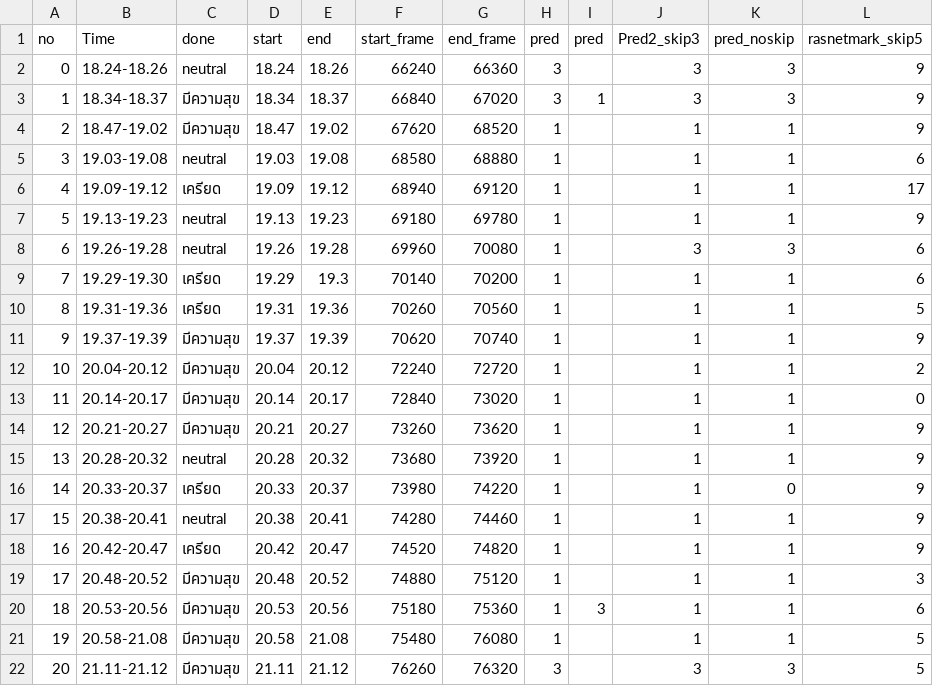
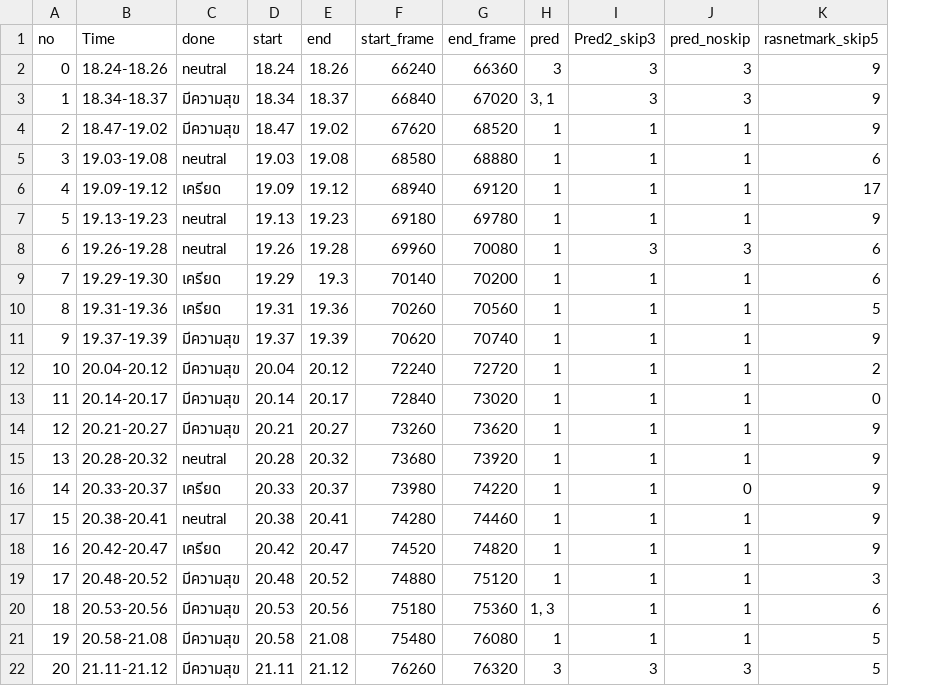
Before and after one commit to SukritJaAIproject/AICARE, a CSV file: test_youtube/done/face5_02_gssspotted_P1.csv, drawn as a sheet; only a part is shown; the diff names each change by its address in the sheet, - before the commit and + after, or states it on an @@ line.

Commit message:
Update face5_02_gssspotted_P1.csv

```diff
--- a/test_youtube/done/face5_02_gssspotted_P1.csv
+++ b/test_youtube/done/face5_02_gssspotted_P1.csv
-column I (pred), rows 3-20: 1 |  |  |  |  |  |  |  |  |  |  |  |  |  |  |  |  | 3
-H3 (pred): 3
+H3 (pred): 3, 1
-H20 (pred): 1
+H20 (pred): 1, 3
```
